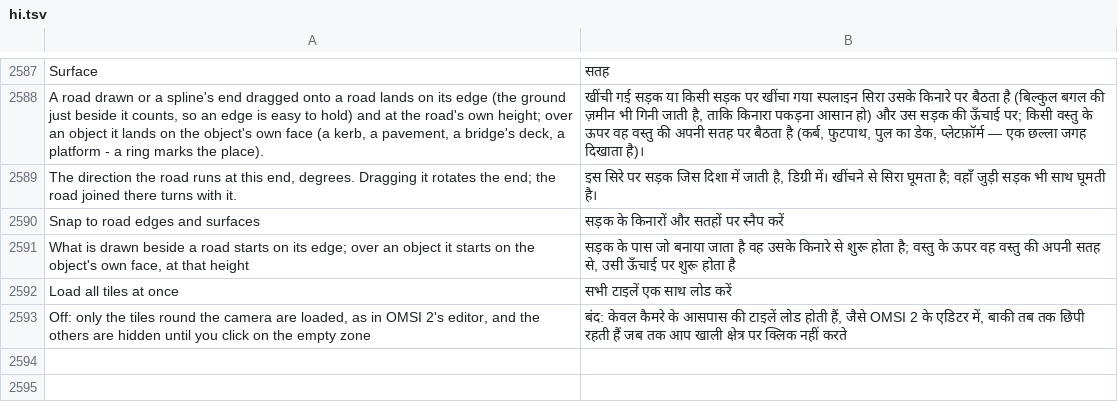
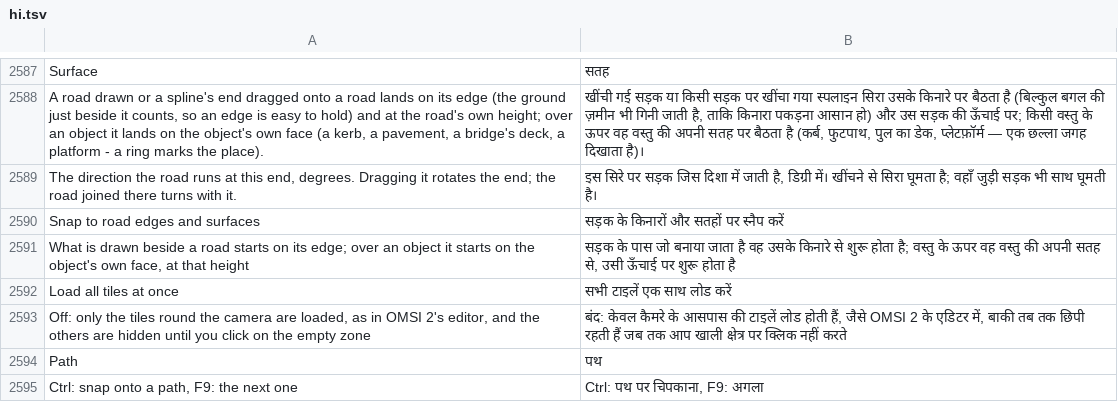
Before and after one commit to openOMSI-org/openMapper, a TSV file: locales/hi.tsv, drawn as a sheet; only a part is shown, gaps mark what is left out; the diff names each change by its address in the sheet, - before the commit and + after, or states it on an @@ line.

```diff
--- a/locales/hi.tsv
+++ b/locales/hi.tsv
+row 2594: Path | पथ
+row 2595: Ctrl: snap onto a path, F9: the next one | Ctrl: पथ पर चिपकाना, F9: अगला
```
Also changed, not shown: locales/be.tsv, locales/it.tsv, 26 other files.
